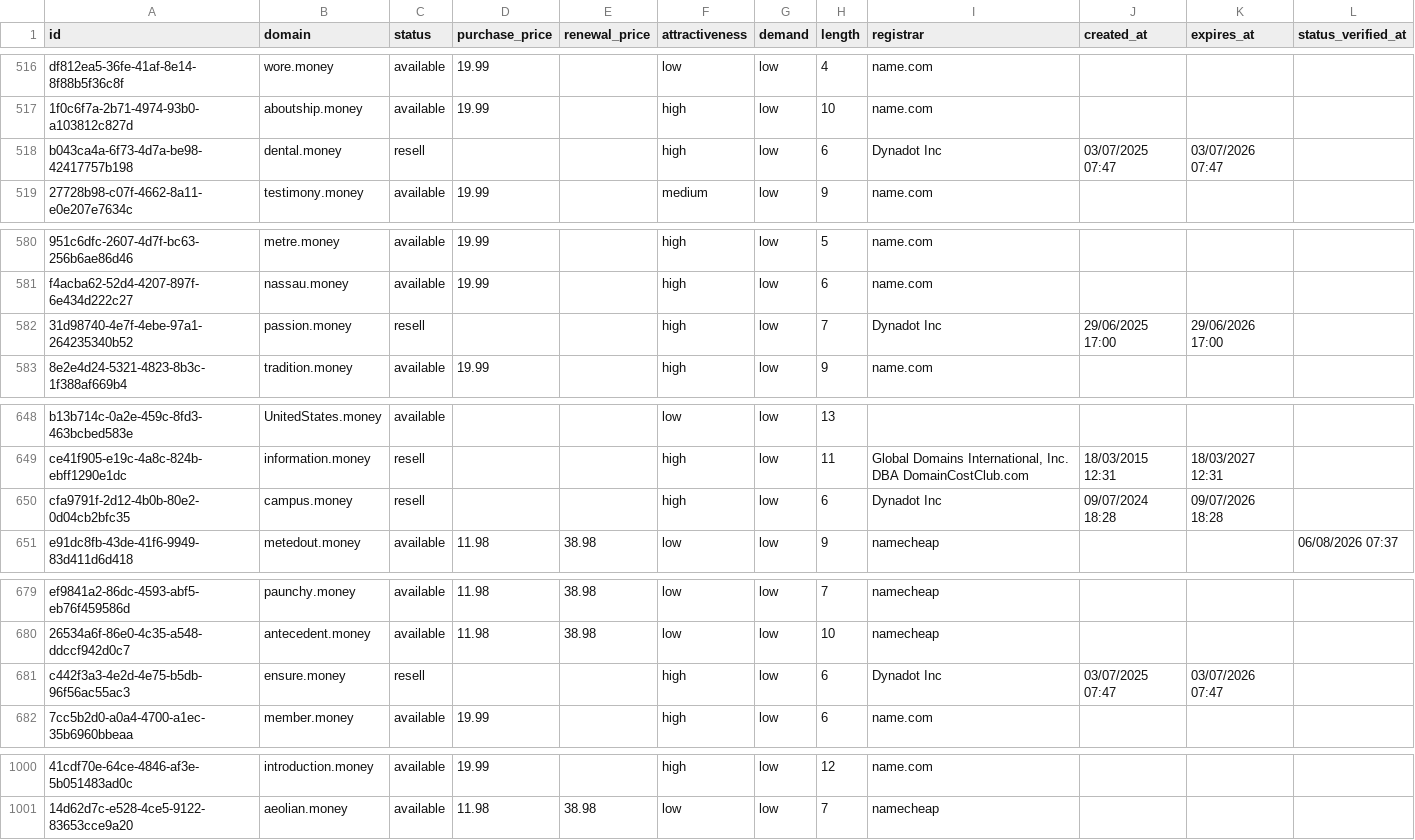
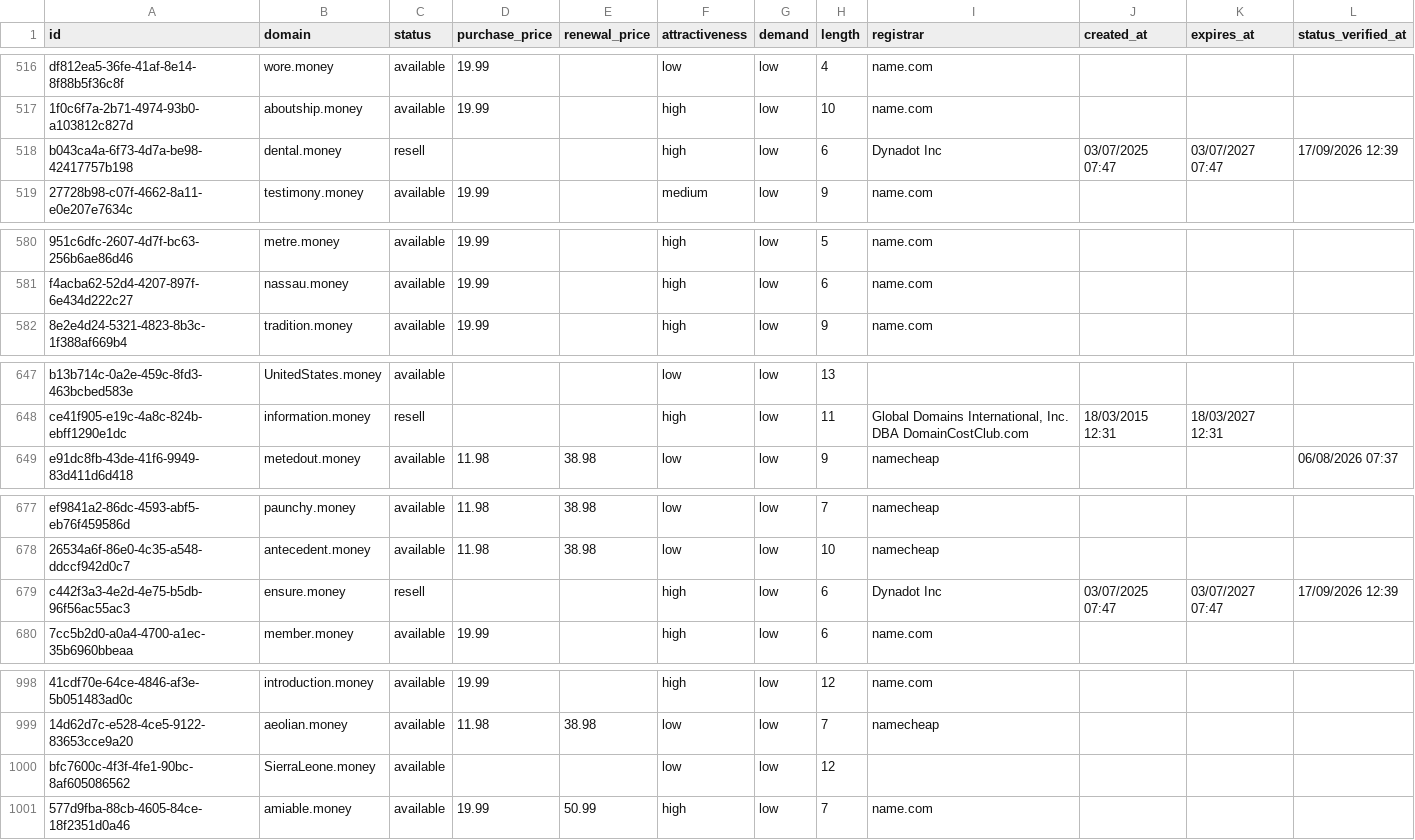
Before and after one commit to UniqueDomains/money-oneword-domains, a CSV file: money.csv, drawn as a sheet; only a part is shown, gaps mark what is left out; removed rows and columns are numbered as before the commit, all else as after; the diff names each change by its address in the sheet, - before the commit and + after, or states it on an @@ line.

Commit message:
Domains update

```diff
--- a/money.csv
+++ b/money.csv
-K518 (expires_at): 03/07/2026 07:47
+K518 (expires_at): 03/07/2027 07:47
-L518 (status_verified_at): (empty)
+L518 (status_verified_at): 17/09/2026 12:39
-row 582: 31d98740-4e7f-4ebe-97a1-264235340b52 | passion.money | resell |  |  | high | low | 7 | Dynadot Inc | 29/06/2025 17:00 | 29/06/2026 17:00
-row 650: cfa9791f-2d12-4b0b-80e2-0d04cb2bfc35 | campus.money | resell |  |  | high | low | 6 | Dynadot Inc | 09/07/2024 18:28 | 09/07/2026 18:28
-K679 (expires_at): 03/07/2026 07:47
+K679 (expires_at): 03/07/2027 07:47
-L679 (status_verified_at): (empty)
+L679 (status_verified_at): 17/09/2026 12:39
+row 1000: bfc7600c-4f3f-4fe1-90bc-8af605086562 | SierraLeone.money | available |  |  | low | low | 12
+row 1001: 577d9fba-88cb-4605-84ce-18f2351d0a46 | amiable.money | available | 19.99 | 50.99 | high | low | 7 | name.com
```
Also changed, not shown: 4 other files.
